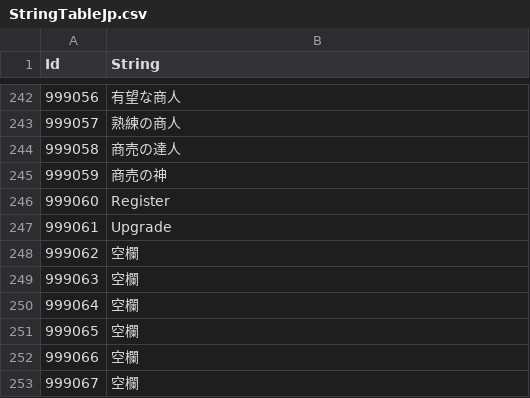
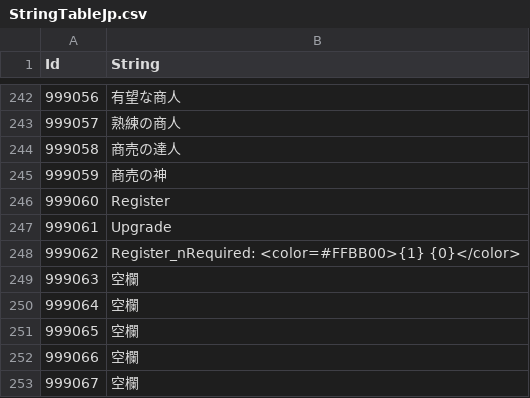
Before and after one commit to Thirdwave03/Unity_MiniTP_LoM, a CSV file: Assets/Resources/Tables/StringTableJp.csv, drawn as a sheet; only a part is shown, gaps mark what is left out.

```diff
--- a/Assets/Resources/Tables/StringTableJp.csv
+++ b/Assets/Resources/Tables/StringTableJp.csv
@@ -247,3 +247,3 @@
 999061,Upgrade
-999062,空欄
+999062,Register_nRequired: <color=#FFBB00>{1} {0}</color>
 999063,空欄
```
Also changed, not shown: Assets/Resources/Tables/StringTableCn.csv, Assets/Resources/Tables/StringTableEn.csv, 24 other files.
